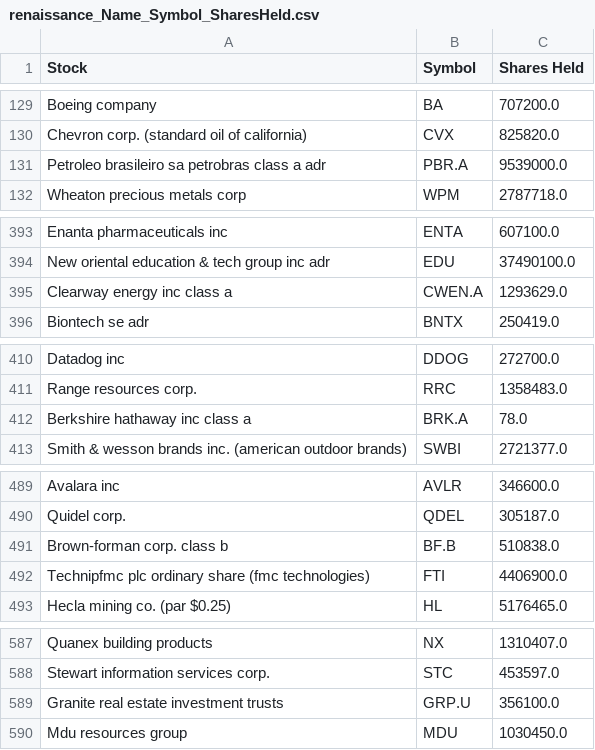
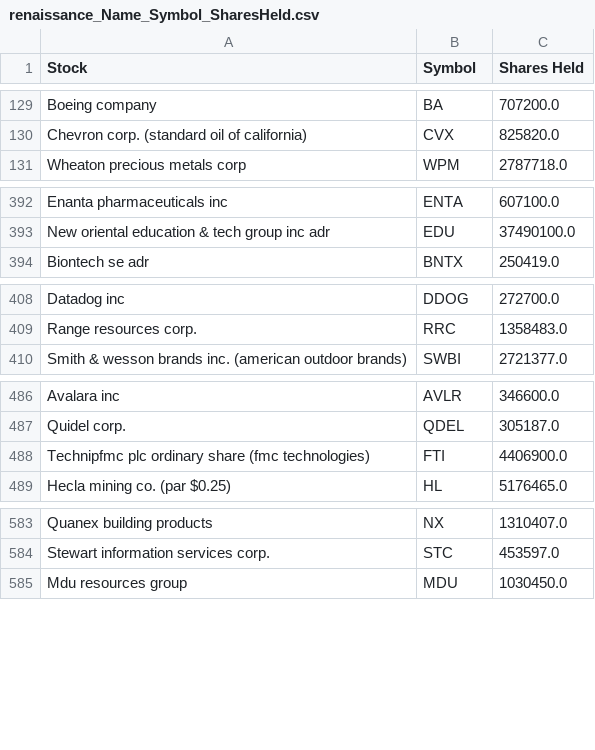
Before and after one commit to leonardolecci/InvestmentPortfolioOptimization, a CSV file: renaissance_Name_Symbol_SharesHeld.csv, drawn as a sheet; only a part is shown, gaps mark what is left out; the diff covers the shown part only.

Commit message:
Updated csv deleting stocks that quantmod doesn't process

```diff
--- a/renaissance_Name_Symbol_SharesHeld.csv
+++ b/renaissance_Name_Symbol_SharesHeld.csv
@@ -130,3 +130,2 @@ Boeing company,BA,707200.0
 Chevron corp. (standard oil of california),CVX,825820.0
-Petroleo brasileiro sa petrobras class a adr,PBR.A,9539000.0
 Wheaton precious metals corp,WPM,2787718.0
@@ -394,3 +393,2 @@ Enanta pharmaceuticals inc,ENTA,607100.0
 New oriental education & tech group inc adr,EDU,37490100.0
-Clearway energy inc class a,CWEN.A,1293629.0
 Biontech se adr,BNTX,250419.0
@@ -411,3 +409,2 @@ Datadog inc,DDOG,272700.0
 Range resources corp.,RRC,1358483.0
-Berkshire hathaway inc class a,BRK.A,78.0
 Smith & wesson brands inc. (american outdoor brands),SWBI,2721377.0
@@ -490,3 +487,2 @@ Avalara inc,AVLR,346600.0
 Quidel corp.,QDEL,305187.0
-Brown-forman corp. class b,BF.B,510838.0
 Technipfmc plc ordinary share (fmc technologies),FTI,4406900.0
@@ -588,3 +584,2 @@ Quanex building products,NX,1310407.0
 Stewart information services corp.,STC,453597.0
-Granite real estate investment trusts,GRP.U,356100.0
 Mdu resources group,MDU,1030450.0
```
Also changed, not shown: 3 removed rows elsewhere in this file.
